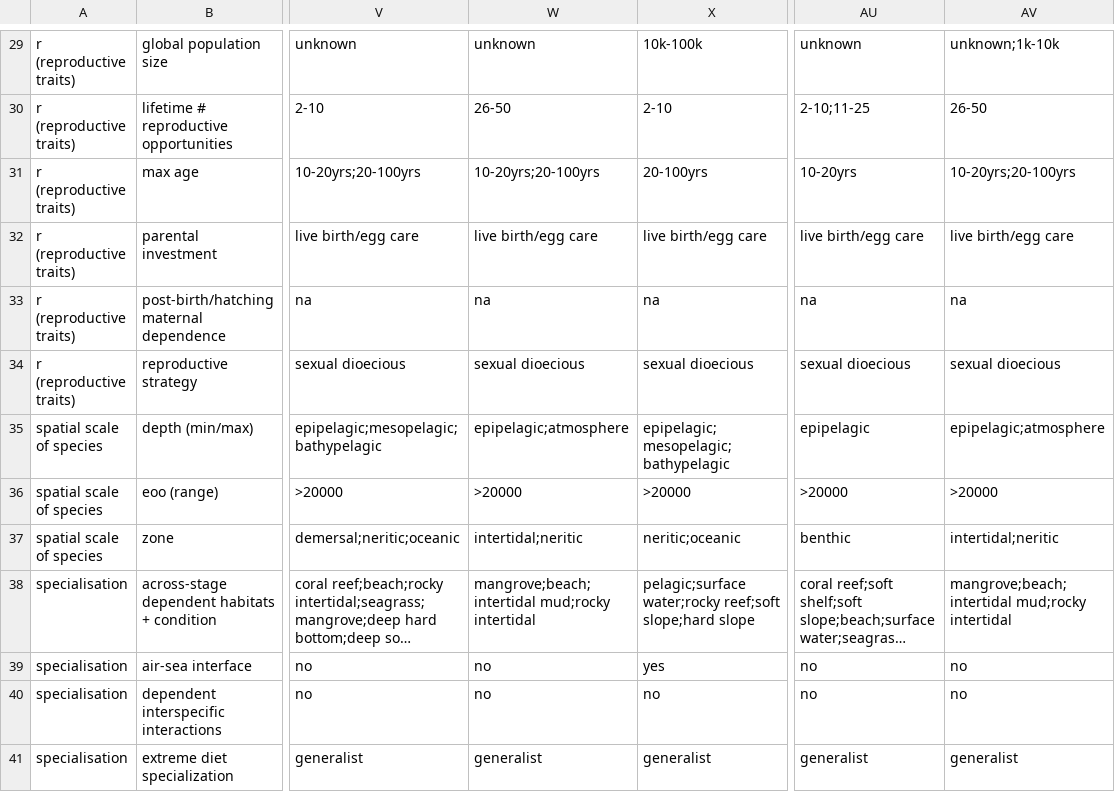
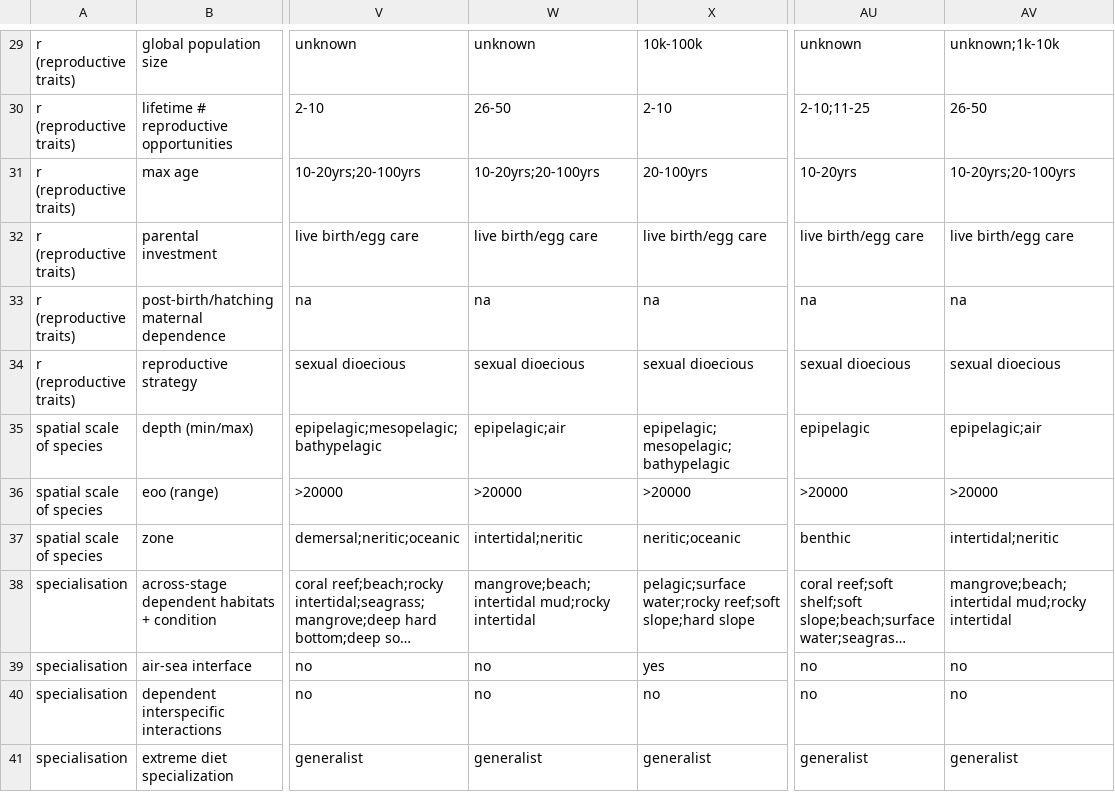
Before and after one commit to mapping-marine-spp-vuln/spp_vuln_framework, a CSV file: _raw_data/spp_trait_csvs/spp_traits_elasmobranchs.csv, drawn as a sheet; only a part is shown, gaps mark what is left out; long unchanged cells end in …; the diff names each change by its address in the sheet, - before the commit and + after, or states it on an @@ line.

Commit message:
summarize instead of mutate for the vectorized monte carlo; also added "air" instead of "atmosphere" trait

```diff
--- a/_raw_data/spp_trait_csvs/spp_traits_elasmobranchs.csv
+++ b/_raw_data/spp_trait_csvs/spp_traits_elasmobranchs.csv
-W35: epipelagic;atmosphere
+W35: epipelagic;air
-AV35: epipelagic;atmosphere
+AV35: epipelagic;air
```
Also changed, not shown: _data/trait_vals_valid.csv, _raw_data/spp_trait_csvs/spp_traits_fish.csv, 30 other files.
